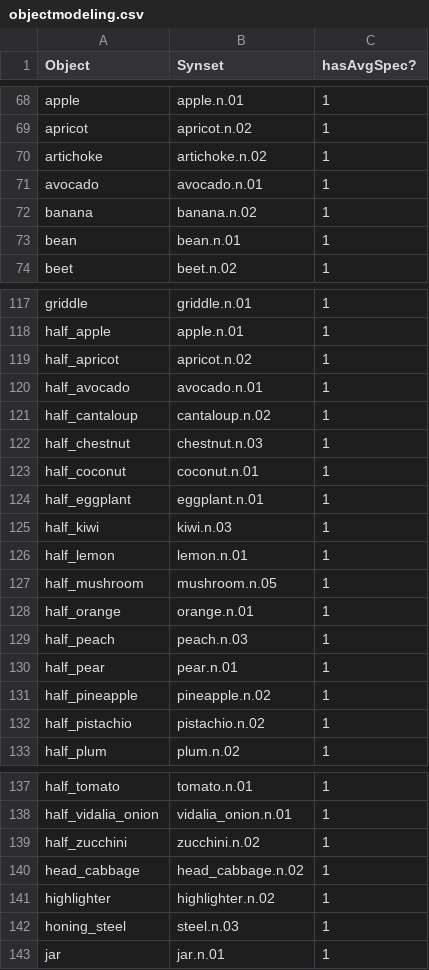
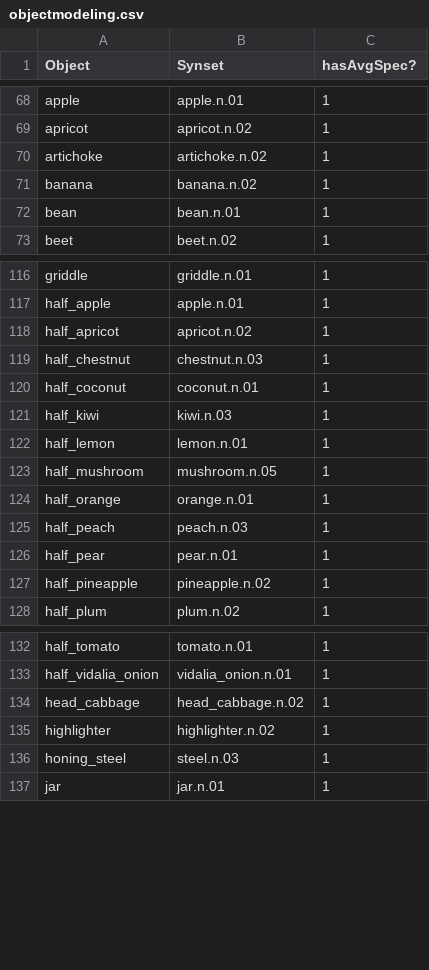
Before and after one commit to StanfordVL/OmniGibson, a CSV file: bddl/utils/objectmodeling.csv, drawn as a sheet; only a part is shown, gaps mark what is left out.

```diff
--- a/bddl/utils/objectmodeling.csv
+++ b/bddl/utils/objectmodeling.csv
@@ -70,3 +70,2 @@ apricot,apricot.n.02,1
 artichoke,artichoke.n.02,1
-avocado,avocado.n.01,1
 banana,banana.n.02,1
@@ -119,7 +118,4 @@ half_apple,apple.n.01,1
 half_apricot,apricot.n.02,1
-half_avocado,avocado.n.01,1
-half_cantaloup,cantaloup.n.02,1
 half_chestnut,chestnut.n.03,1
 half_coconut,coconut.n.01,1
-half_eggplant,eggplant.n.01,1
 half_kiwi,kiwi.n.03,1
@@ -131,3 +127,2 @@ half_pear,pear.n.01,1
 half_pineapple,pineapple.n.02,1
-half_pistachio,pistachio.n.02,1
 half_plum,plum.n.02,1
@@ -138,3 +133,2 @@ half_tomato,tomato.n.01,1
 half_vidalia_onion,vidalia_onion.n.01,1
-half_zucchini,zucchini.n.02,1
 head_cabbage,head_cabbage.n.02,1
```
Also changed, not shown: 9 other files.
